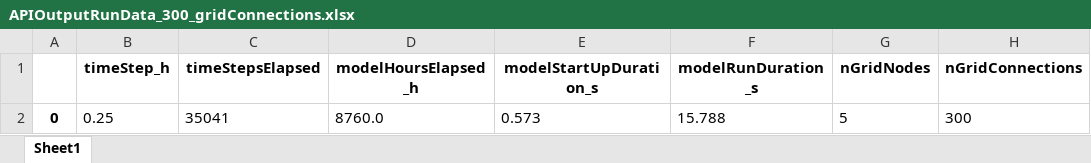
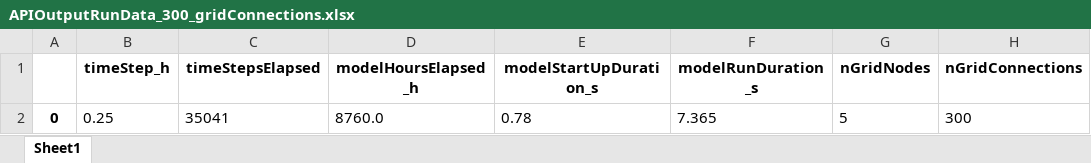
Before and after one commit to Zenmo/HOLON, an Excel workbook: Base/APIOutputRunData_300_gridConnections.xlsx, sheet Sheet1, drawn as a sheet; only a part is shown; values as stored, in another font and other column widths than the file's, no borders; the diff names each change by its address in the sheet, - before the commit and + after, or states it on an @@ line.

```diff
--- a/Base/APIOutputRunData_300_gridConnections.xlsx (sheet Sheet1)
+++ b/Base/APIOutputRunData_300_gridConnections.xlsx (sheet Sheet1)
-E2 (modelStartUpDuration_s): 0.573
+E2 (modelStartUpDuration_s): 0.78
-F2 (modelRunDuration_s): 15.788
+F2 (modelRunDuration_s): 7.365
```
Also changed, not shown: Base/APIOutputAgentData_300_gridConnections.xlsx, Base/db_backboneConfig_300.xlsx, 10 other files.
